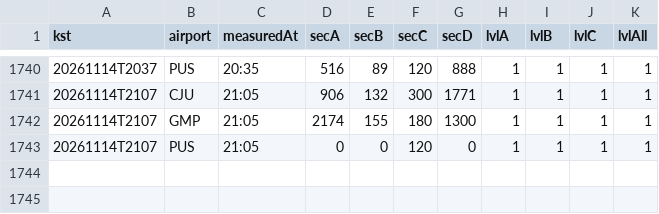
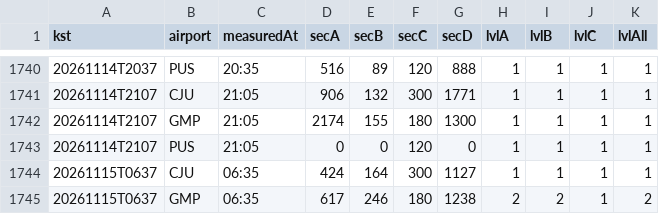
Before and after one commit to qhshdlwl/airport-eta-data, a CSV file: history/process-202611.csv, drawn as a sheet; only a part is shown, gaps mark what is left out; the diff names each change by its address in the sheet, - before the commit and + after, or states it on an @@ line.

```diff
--- a/history/process-202611.csv
+++ b/history/process-202611.csv
+row 1744: 20261115T0637 | CJU | 06:35 | 424 | 164 | 300 | 1127 | 1 | 1 | 1 | 1
+row 1745: 20261115T0637 | GMP | 06:35 | 617 | 246 | 180 | 1238 | 2 | 2 | 1 | 2
```
Also changed, not shown: 2 other files.
